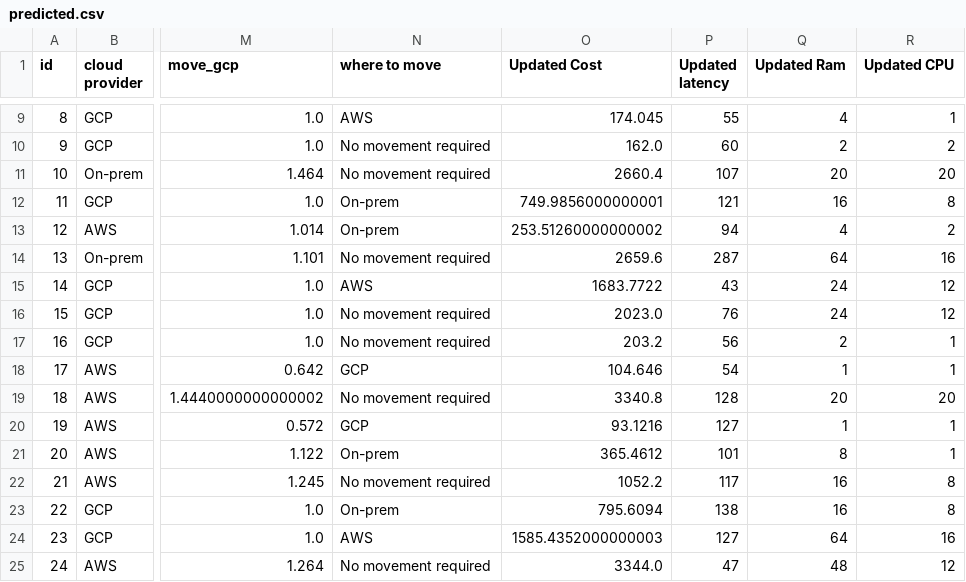
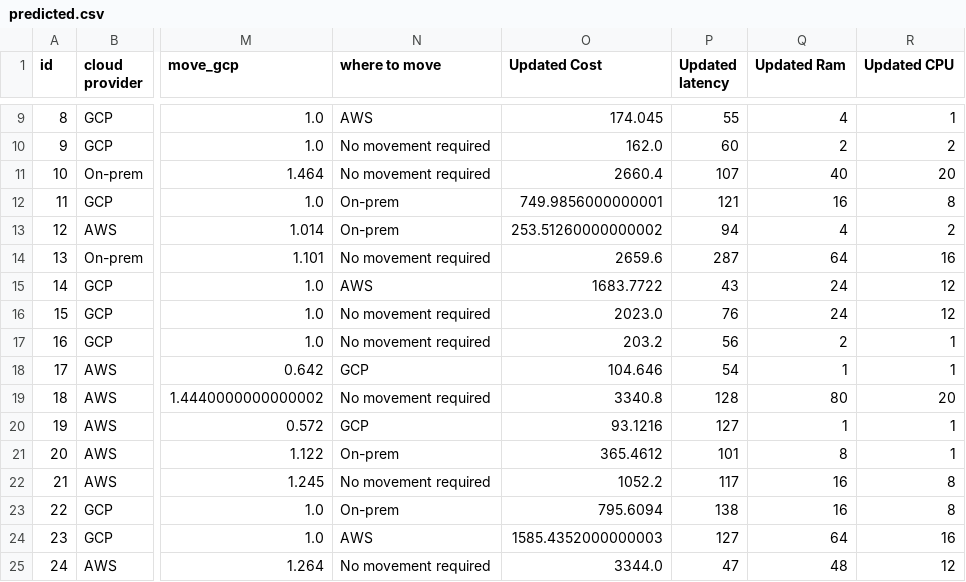
Before and after one commit to testsabirweb/vm_opt, a CSV file: datasets/predicted.csv, drawn as a sheet; only a part is shown, gaps mark what is left out; the diff names each change by its address in the sheet, - before the commit and + after, or states it on an @@ line.

```diff
--- a/datasets/predicted.csv
+++ b/datasets/predicted.csv
-Q11 (Updated Ram): 20
+Q11 (Updated Ram): 40
-Q19 (Updated Ram): 20
+Q19 (Updated Ram): 80
```
Also changed, not shown: 2 other files.
